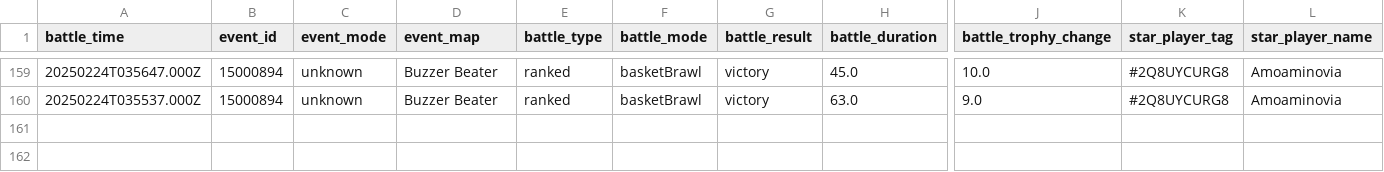
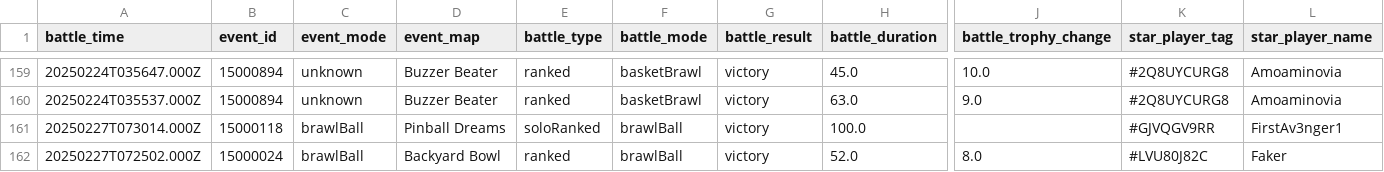
Before and after one commit to connorli18/brawl-stats, a CSV file: created-logs-per-player/8LQCJPGR-battle-log-custom.csv, drawn as a sheet; only a part is shown, gaps mark what is left out; rows hold the shown columns only; the diff names each change by its address in the sheet, - before the commit and + after, or states it on an @@ line.

```diff
--- a/created-logs-per-player/8LQCJPGR-battle-log-custom.csv
+++ b/created-logs-per-player/8LQCJPGR-battle-log-custom.csv
+row 161: 20250227T073014.000Z | 15000118 | brawlBall | Pinball Dreams | soloRanked | brawlBall | victory | 100.0 |  | #GJVQGV9RR | FirstAv3nger1
+row 162: 20250227T072502.000Z | 15000024 | brawlBall | Backyard Bowl | ranked | brawlBall | victory | 52.0 | 8.0 | #LVU80J82C | Faker
```
Also changed, not shown: created-logs-per-player/2898CGQUU-battle-log-custom.csv, created-logs-per-player/8JYJY298-battle-log-custom.csv, 26 other files.
